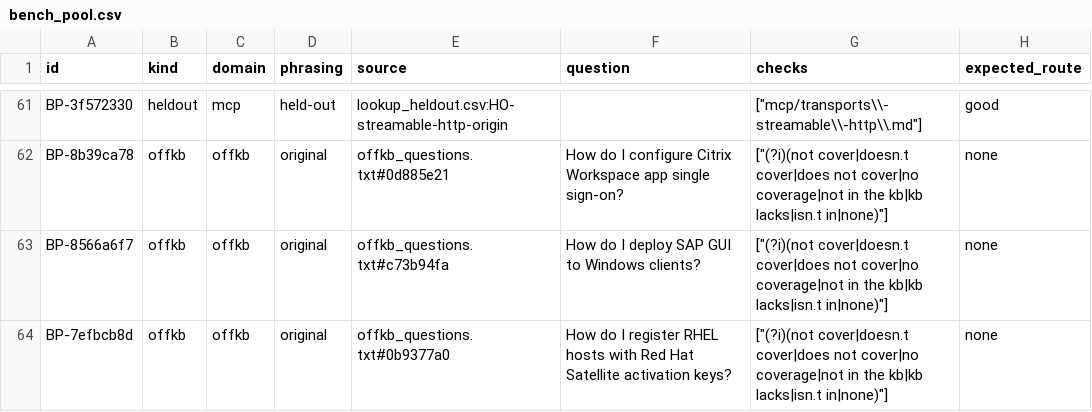
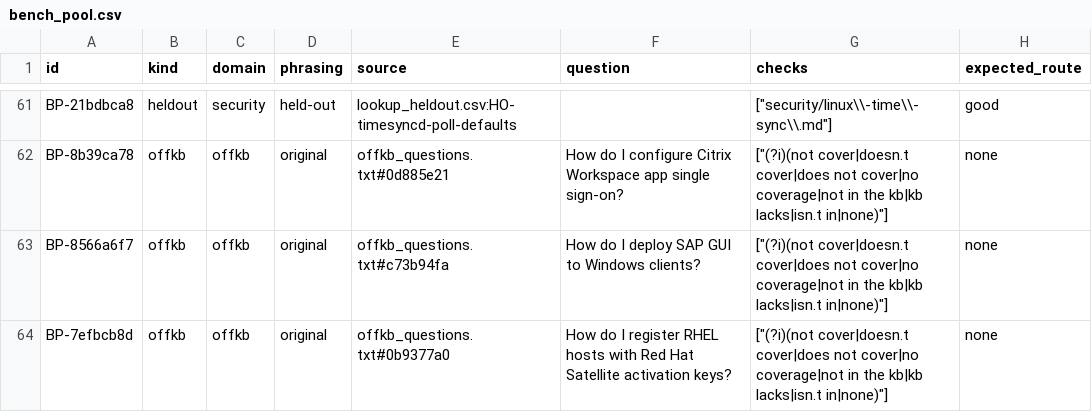
Before and after one commit to mikkielt/it-ops-kb, a CSV file: kb/public/_retrieval/bench_pool.csv, drawn as a sheet; only a part is shown, gaps mark what is left out; the diff covers the shown part only; the diff names each change by its address in the sheet, - before the commit and + after, or states it on an @@ line.

```diff
--- a/kb/public/_retrieval/bench_pool.csv
+++ b/kb/public/_retrieval/bench_pool.csv
-A61 (id): BP-3f572330
+A61 (id): BP-21bdbca8
-C61 (domain): mcp
+C61 (domain): security
-E61 (source): lookup_heldout.csv:HO-streamable-http-origin
+E61 (source): lookup_heldout.csv:HO-timesyncd-poll-defaults
-G61 (checks): ["mcp/transports\\-streamable\\-http\\.md"]
+G61 (checks): ["security/linux\\-time\\-sync\\.md"]
```
Also changed, not shown: 5 added rows, 5 removed rows and 50 edited cells elsewhere in this file, 3 other files.
